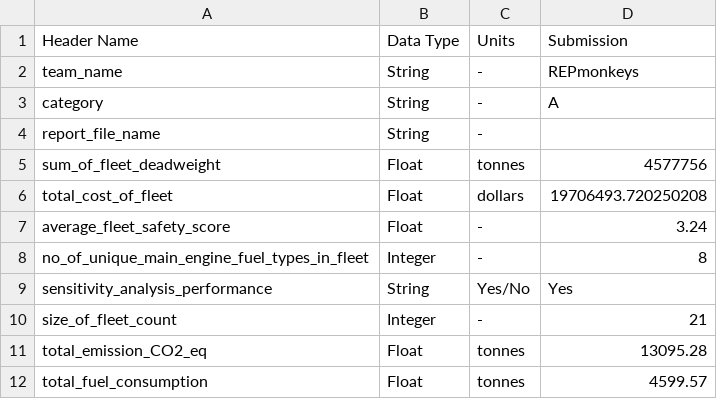
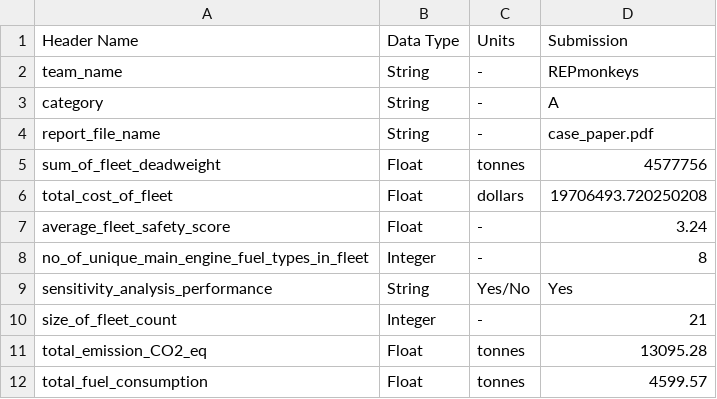
Before and after one commit to gsharsh/MaritimeHack, a CSV file: outputs/submission/submission_template.csv, drawn as a sheet.

```diff
--- a/outputs/submission/submission_template.csv
+++ b/outputs/submission/submission_template.csv
@@ -3,3 +3,3 @@ team_name,String,-,REPmonkeys
 category,String,-,A
-report_file_name,String,-,
+report_file_name,String,-,case_paper.pdf
 sum_of_fleet_deadweight,Float,tonnes,4577756
```
Also changed, not shown: 2 other files.
